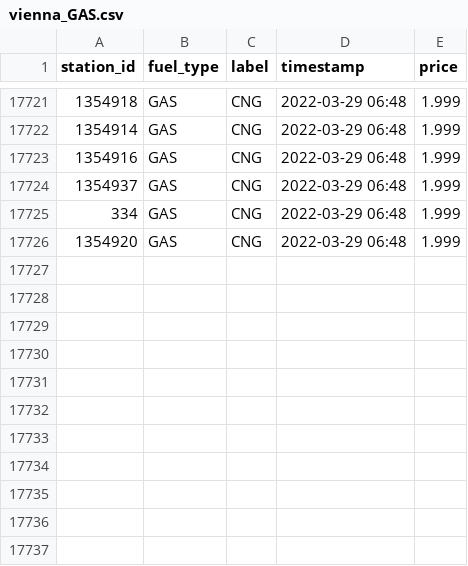
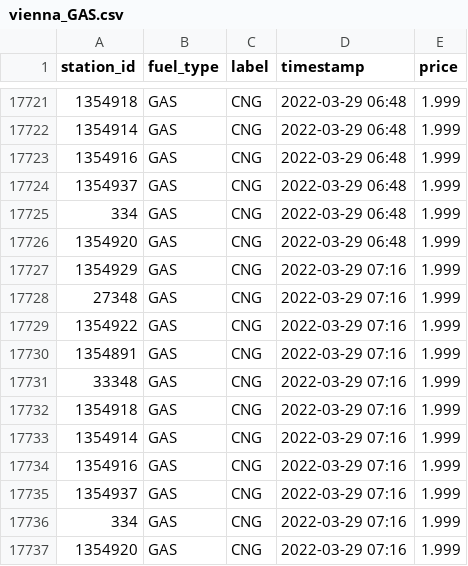
Before and after one commit to ptrstn/austrian-gas-prices, a CSV file: data/vienna_GAS.csv, drawn as a sheet; only a part is shown, gaps mark what is left out.

```diff
--- a/data/vienna_GAS.csv
+++ b/data/vienna_GAS.csv
@@ -17726 +17726,12 @@ station_id,fuel_type,label,timestamp,price
 1354920,GAS,CNG,2022-03-29 06:48,1.999
+1354929,GAS,CNG,2022-03-29 07:16,1.999
+27348,GAS,CNG,2022-03-29 07:16,1.999
+1354922,GAS,CNG,2022-03-29 07:16,1.999
+1354891,GAS,CNG,2022-03-29 07:16,1.999
+33348,GAS,CNG,2022-03-29 07:16,1.999
+1354918,GAS,CNG,2022-03-29 07:16,1.999
+1354914,GAS,CNG,2022-03-29 07:16,1.999
+1354916,GAS,CNG,2022-03-29 07:16,1.999
+1354937,GAS,CNG,2022-03-29 07:16,1.999
+334,GAS,CNG,2022-03-29 07:16,1.999
+1354920,GAS,CNG,2022-03-29 07:16,1.999
```
Also changed, not shown: 1 other file.
